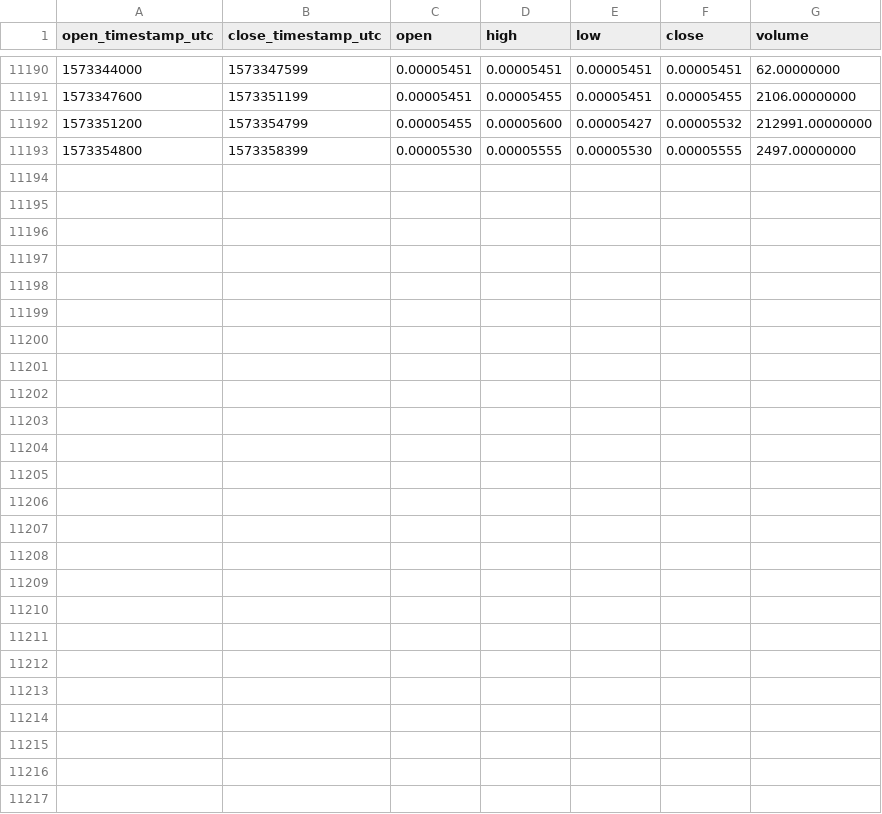
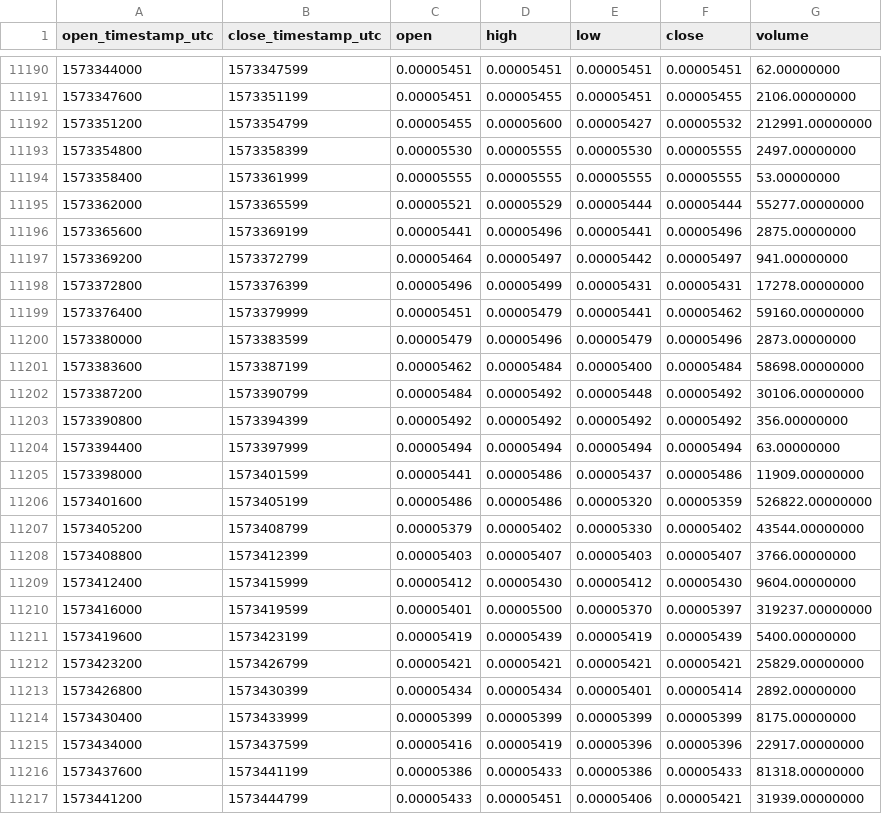
Before and after one commit to cryptobigbro/binance-DOCKETH, a CSV file: binance-DOCKETH-1h.csv, drawn as a sheet; only a part is shown, gaps mark what is left out; the diff names each change by its address in the sheet, - before the commit and + after, or states it on an @@ line.

Commit message:
Update OHLCV data.

```diff
--- a/binance-DOCKETH-1h.csv
+++ b/binance-DOCKETH-1h.csv
+row 11194: 1573358400 | 1573361999 | 0.00005555 | 0.00005555 | 0.00005555 | 0.00005555 | 53.00000000
+row 11195: 1573362000 | 1573365599 | 0.00005521 | 0.00005529 | 0.00005444 | 0.00005444 | 55277.00000000
+row 11196: 1573365600 | 1573369199 | 0.00005441 | 0.00005496 | 0.00005441 | 0.00005496 | 2875.00000000
+row 11197: 1573369200 | 1573372799 | 0.00005464 | 0.00005497 | 0.00005442 | 0.00005497 | 941.00000000
+row 11198: 1573372800 | 1573376399 | 0.00005496 | 0.00005499 | 0.00005431 | 0.00005431 | 17278.00000000
+row 11199: 1573376400 | 1573379999 | 0.00005451 | 0.00005479 | 0.00005441 | 0.00005462 | 59160.00000000
+row 11200: 1573380000 | 1573383599 | 0.00005479 | 0.00005496 | 0.00005479 | 0.00005496 | 2873.00000000
+row 11201: 1573383600 | 1573387199 | 0.00005462 | 0.00005484 | 0.00005400 | 0.00005484 | 58698.00000000
+row 11202: 1573387200 | 1573390799 | 0.00005484 | 0.00005492 | 0.00005448 | 0.00005492 | 30106.00000000
+row 11203: 1573390800 | 1573394399 | 0.00005492 | 0.00005492 | 0.00005492 | 0.00005492 | 356.00000000
+row 11204: 1573394400 | 1573397999 | 0.00005494 | 0.00005494 | 0.00005494 | 0.00005494 | 63.00000000
+row 11205: 1573398000 | 1573401599 | 0.00005441 | 0.00005486 | 0.00005437 | 0.00005486 | 11909.00000000
+row 11206: 1573401600 | 1573405199 | 0.00005486 | 0.00005486 | 0.00005320 | 0.00005359 | 526822.00000000
+row 11207: 1573405200 | 1573408799 | 0.00005379 | 0.00005402 | 0.00005330 | 0.00005402 | 43544.00000000
+row 11208: 1573408800 | 1573412399 | 0.00005403 | 0.00005407 | 0.00005403 | 0.00005407 | 3766.00000000
+row 11209: 1573412400 | 1573415999 | 0.00005412 | 0.00005430 | 0.00005412 | 0.00005430 | 9604.00000000
+row 11210: 1573416000 | 1573419599 | 0.00005401 | 0.00005500 | 0.00005370 | 0.00005397 | 319237.00000000
+row 11211: 1573419600 | 1573423199 | 0.00005419 | 0.00005439 | 0.00005419 | 0.00005439 | 5400.00000000
+row 11212: 1573423200 | 1573426799 | 0.00005421 | 0.00005421 | 0.00005421 | 0.00005421 | 25829.00000000
+row 11213: 1573426800 | 1573430399 | 0.00005434 | 0.00005434 | 0.00005401 | 0.00005414 | 2892.00000000
+row 11214: 1573430400 | 1573433999 | 0.00005399 | 0.00005399 | 0.00005399 | 0.00005399 | 8175.00000000
+row 11215: 1573434000 | 1573437599 | 0.00005416 | 0.00005419 | 0.00005396 | 0.00005396 | 22917.00000000
+row 11216: 1573437600 | 1573441199 | 0.00005386 | 0.00005433 | 0.00005386 | 0.00005433 | 81318.00000000
+row 11217: 1573441200 | 1573444799 | 0.00005433 | 0.00005451 | 0.00005406 | 0.00005421 | 31939.00000000
```
Also changed, not shown: binance-DOCKETH-1d.csv.
